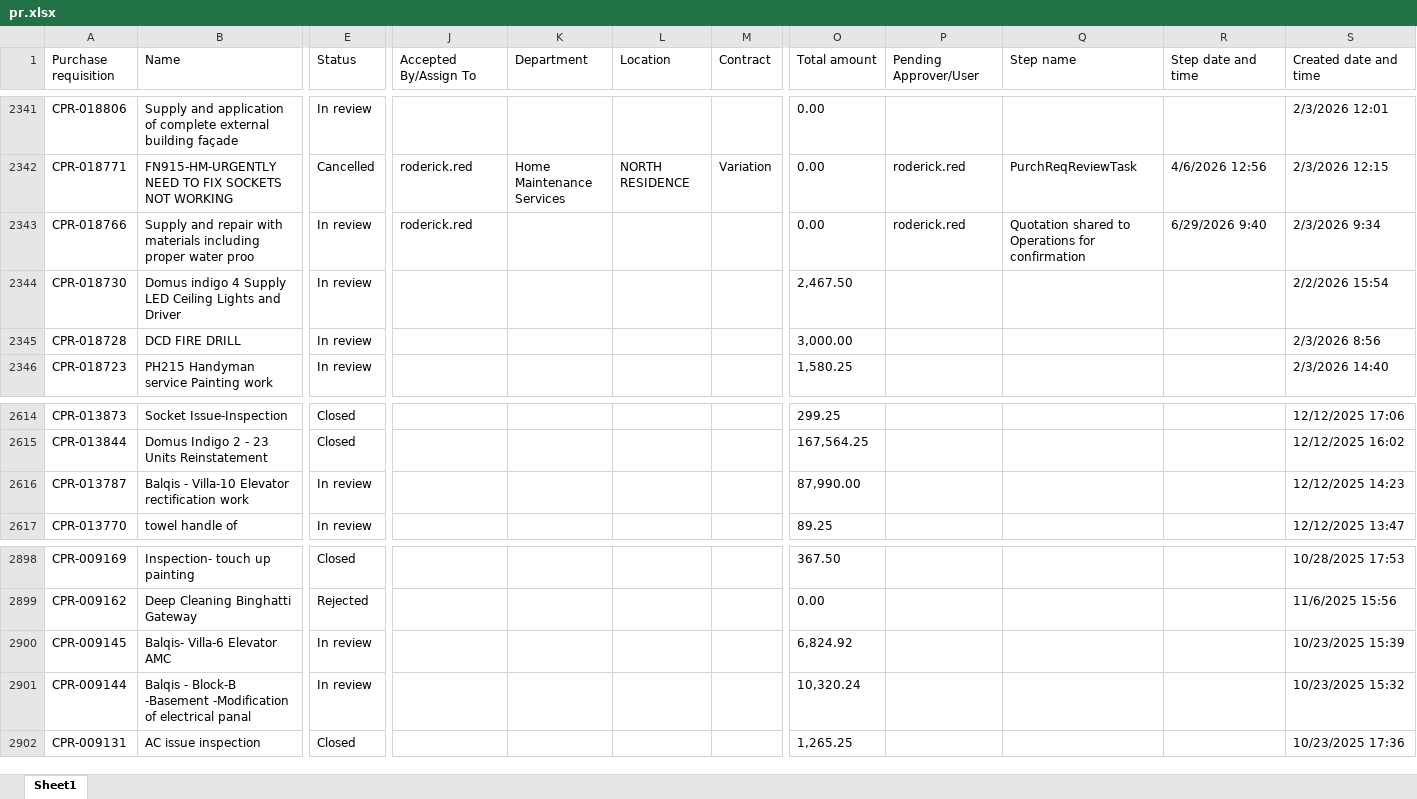
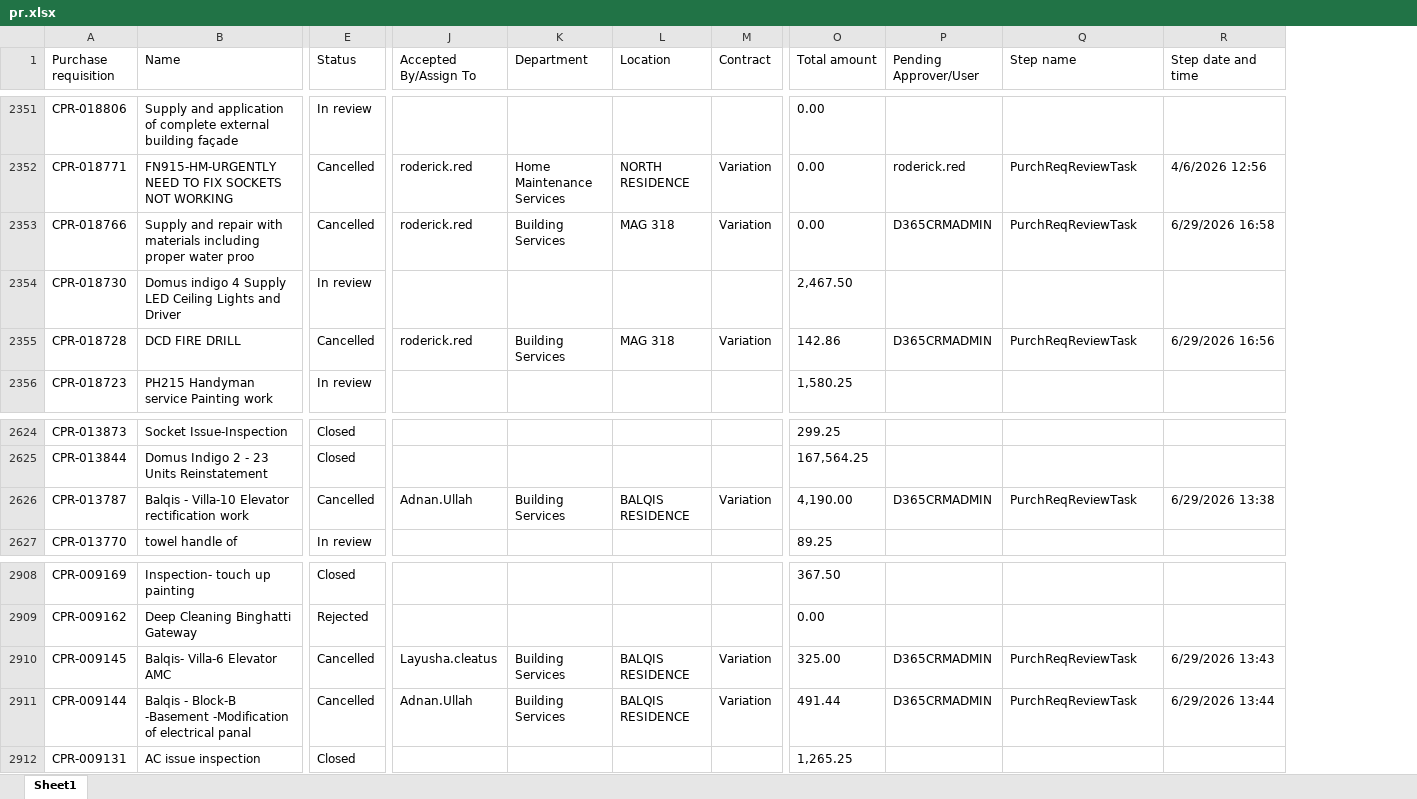
Before and after one commit to Strive-Services-Group/PR-PO-Pipeline-Dashboard, an Excel workbook: pr.xlsx, sheet Sheet1, drawn as a sheet; only a part is shown, gaps mark what is left out; values as stored, in another font and other column widths than the file's, no borders; table styles not drawn; removed rows and columns are numbered as before the commit, all else as after; the diff covers the shown part only; the diff names each change by its address in the sheet, - before the commit and + after, or states it on an @@ line.

```diff
--- a/pr.xlsx (sheet Sheet1)
+++ b/pr.xlsx (sheet Sheet1)
-column S (Created date and time), rows 2341-2346: 2/3/2026 12:01 | 2/3/2026 12:15 | 2/3/2026 9:34 | 2/2/2026 15:54 | 2/3/2026 8:56 | 2/3/2026 14:40; rows 2614-2617: 12/12/2025 17:06 | 12/12/2025 16:02 | 12/12/2025 14:23 | 12/12/2025 13:47; rows 2898-2902: 10/28/2025 17:53 | 11/6/2025 15:56 | 10/23/2025 15:39 | 10/23/2025 15:32 | 10/23/2025 17:36
-E2353 (Status): In review
+E2353 (Status): Cancelled
-K2353 (Department): (empty)
+K2353 (Department): Building Services
-L2353 (Location): (empty)
+L2353 (Location): MAG 318
-M2353 (Contract): (empty)
+M2353 (Contract): Variation
-P2353 (Pending Approver/User): roderick.red
+P2353 (Pending Approver/User): D365CRMADMIN
-Q2353 (Step name): Quotation shared to Operations for confirmation
+Q2353 (Step name): PurchReqReviewTask
-R2353 (Step date and time): 6/29/2026 9:40
+R2353 (Step date and time): 6/29/2026 16:58
-E2355 (Status): In review
+E2355 (Status): Cancelled
-J2355 (Accepted By/Assign To): (empty)
+J2355 (Accepted By/Assign To): roderick.red
-K2355 (Department): (empty)
+K2355 (Department): Building Services
-L2355 (Location): (empty)
+L2355 (Location): MAG 318
-M2355 (Contract): (empty)
+M2355 (Contract): Variation
-O2355 (Total amount): 3,000.00
+O2355 (Total amount): 142.86
-P2355 (Pending Approver/User): (empty)
+P2355 (Pending Approver/User): D365CRMADMIN
-Q2355 (Step name): (empty)
+Q2355 (Step name): PurchReqReviewTask
-R2355 (Step date and time): (empty)
+R2355 (Step date and time): 6/29/2026 16:56
-E2626 (Status): In review
+E2626 (Status): Cancelled
-J2626 (Accepted By/Assign To): (empty)
+J2626 (Accepted By/Assign To): Adnan.Ullah
-K2626 (Department): (empty)
+K2626 (Department): Building Services
-L2626 (Location): (empty)
+L2626 (Location): BALQIS RESIDENCE
-M2626 (Contract): (empty)
+M2626 (Contract): Variation
-O2626 (Total amount): 87,990.00
+O2626 (Total amount): 4,190.00
-P2626 (Pending Approver/User): (empty)
+P2626 (Pending Approver/User): D365CRMADMIN
-Q2626 (Step name): (empty)
+Q2626 (Step name): PurchReqReviewTask
-R2626 (Step date and time): (empty)
+R2626 (Step date and time): 6/29/2026 13:38
-E2910:E2911 (Status): In review
+E2910:E2911 (Status): Cancelled
-J2910 (Accepted By/Assign To): (empty)
+J2910 (Accepted By/Assign To): Layusha.cleatus
-K2910:K2911 (Department): (empty)
+K2910:K2911 (Department): Building Services
-L2910:L2911 (Location): (empty)
+L2910:L2911 (Location): BALQIS RESIDENCE
-M2910:M2911 (Contract): (empty)
+M2910:M2911 (Contract): Variation
-O2910 (Total amount): 6,824.92
+O2910 (Total amount): 325.00
-P2910:P2911 (Pending Approver/User): (empty)
+P2910:P2911 (Pending Approver/User): D365CRMADMIN
-Q2910:Q2911 (Step name): (empty)
+Q2910:Q2911 (Step name): PurchReqReviewTask
-R2910 (Step date and time): (empty)
+R2910 (Step date and time): 6/29/2026 13:43
-J2911 (Accepted By/Assign To): (empty)
+J2911 (Accepted By/Assign To): Adnan.Ullah
-O2911 (Total amount): 10,320.24
+O2911 (Total amount): 491.44
-R2911 (Step date and time): (empty)
+R2911 (Step date and time): 6/29/2026 13:44
```
Also changed, not shown: 10 added rows and 316 edited cells elsewhere in this sheet.
